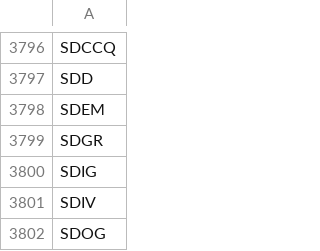
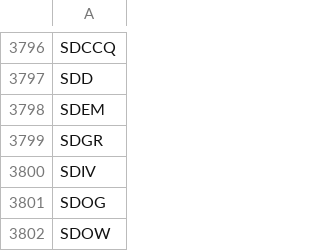
Before and after one commit to melder/symbols_options_csvs, a CSV file: options.csv, drawn as a sheet; only a part is shown, gaps mark what is left out; the shorter side is filled out with more unchanged rows.

```diff
--- a/options.csv
+++ b/options.csv
@@ -3799,3 +3799,2 @@ SDEM
 SDGR
-SDIG
 SDIV
```
Also changed, not shown: monthlies.csv, options_weeklies.csv, 1 other file.
